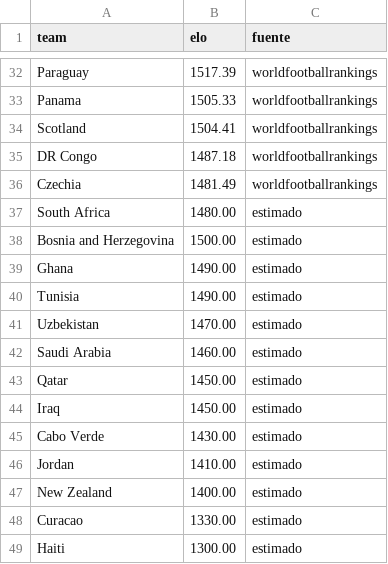
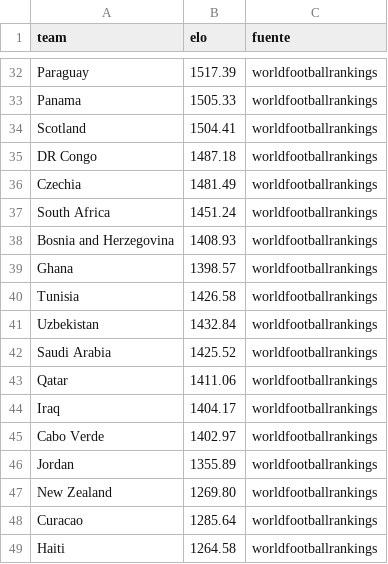
Before and after one commit to nmoguilner/ceia_add, a CSV file: mundial2026-montecarlo/data/sources/elo.csv, drawn as a sheet; only a part is shown, gaps mark what is left out.

Commit message:
Mundial: reemplaza los 13 ELO estimados por valores reales (worldfootballrankings)
Las 13 selecciones de perfil bajo/debutantes que tenian ELO estimado a mano
ahora usan el rating real de worldfootballrankings (al 27-jun), misma escala que
las potencias (NO eloratings.net, que es ~200 pts mas alta). Los estimados
estaban mayormente inflados (NZ 1400->1270, Bosnia 1500->1409).

Impacto sobre P(campeon) de las potencias < 0.3 pp (segundo orden, como anticipaba
la doc). Refresca resultados_1M.parquet (1M) y actualiza FUENTES.md/README.

```diff
--- a/mundial2026-montecarlo/data/sources/elo.csv
+++ b/mundial2026-montecarlo/data/sources/elo.csv
@@ -36,14 +36,14 @@ DR Congo,1487.18,worldfootballrankings
 Czechia,1481.49,worldfootballrankings
-South Africa,1480.00,estimado
-Bosnia and Herzegovina,1500.00,estimado
-Ghana,1490.00,estimado
-Tunisia,1490.00,estimado
-Uzbekistan,1470.00,estimado
-Saudi Arabia,1460.00,estimado
-Qatar,1450.00,estimado
-Iraq,1450.00,estimado
-Cabo Verde,1430.00,estimado
-Jordan,1410.00,estimado
-New Zealand,1400.00,estimado
-Curacao,1330.00,estimado
-Haiti,1300.00,estimado
+South Africa,1451.24,worldfootballrankings
+Bosnia and Herzegovina,1408.93,worldfootballrankings
+Ghana,1398.57,worldfootballrankings
+Tunisia,1426.58,worldfootballrankings
+Uzbekistan,1432.84,worldfootballrankings
+Saudi Arabia,1425.52,worldfootballrankings
+Qatar,1411.06,worldfootballrankings
+Iraq,1404.17,worldfootballrankings
+Cabo Verde,1402.97,worldfootballrankings
+Jordan,1355.89,worldfootballrankings
+New Zealand,1269.80,worldfootballrankings
+Curacao,1285.64,worldfootballrankings
+Haiti,1264.58,worldfootballrankings
```
Also changed, not shown: 4 other files.
